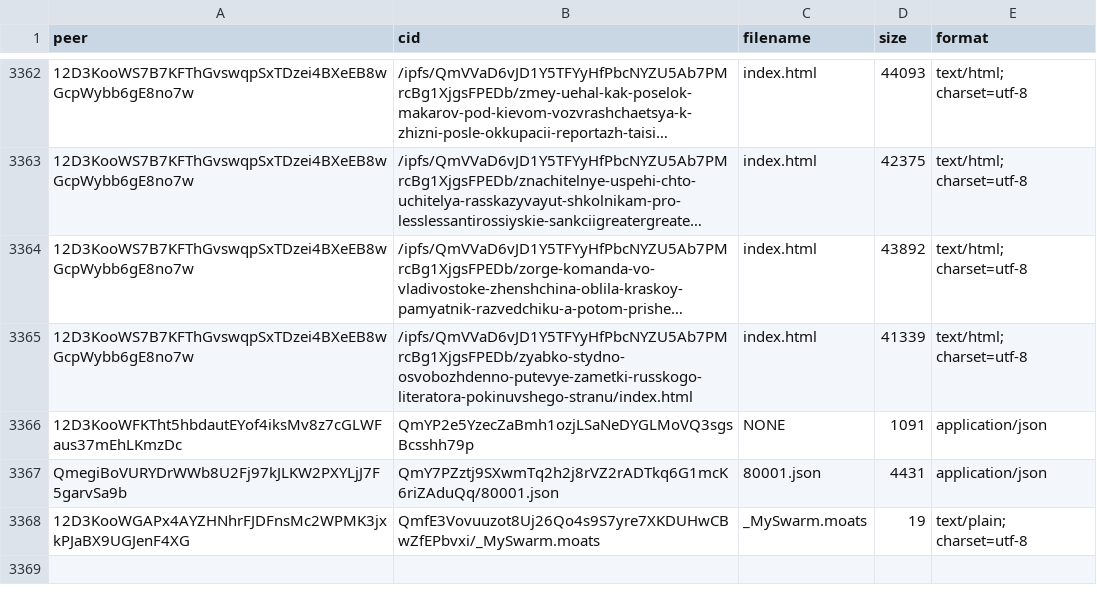
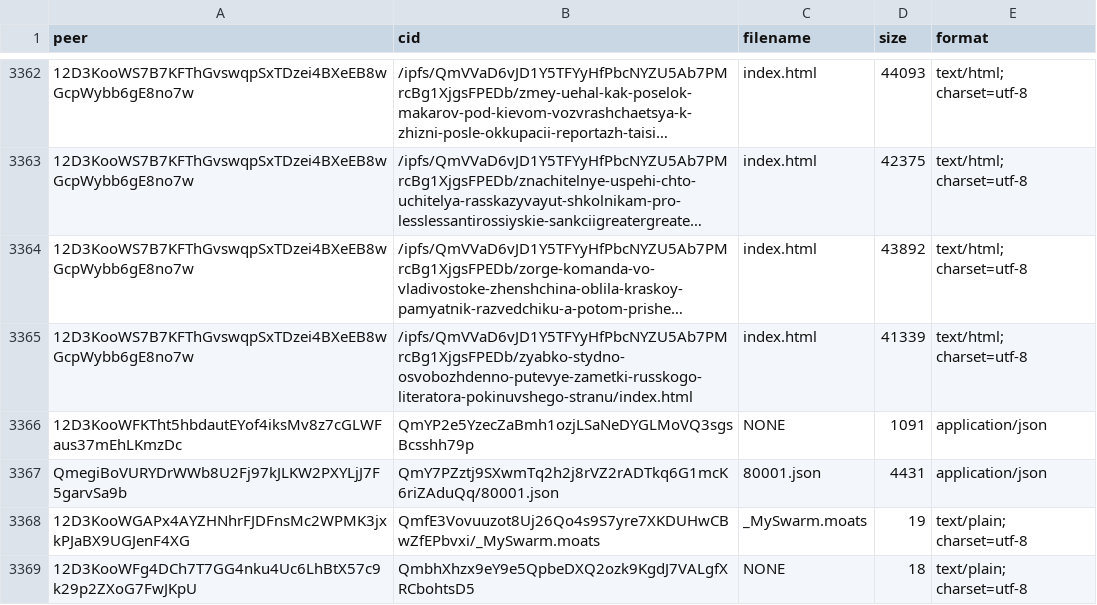
Before and after one commit to AxelGard/seek-ipns, a CSV file: cid_data.csv, drawn as a sheet; only a part is shown, gaps mark what is left out; long unchanged cells end in ….

```diff
--- a/cid_data.csv
+++ b/cid_data.csv
@@ -3368 +3368,2 @@ QmegiBoVURYDrWWb8U2Fj97kJLKW2PXYLjJ7F5garvSa9b,QmY7PZztj9SXwmTq2h2j8rVZ2rADTkq6G
 12D3KooWGAPx4AYZHNhrFJDFnsMc2WPMK3jxkPJaBX9UGJenF4XG,QmfE3Vovuuzot8Uj26Qo4s9S7yre7XKDUHwCBwZfEPbvxi/_MySwarm.moats,_MySwarm.moats,19,text/plain; charset=utf-8
+12D3KooWFg4DCh7T7GG4nku4Uc6LhBtX57c9k29p2ZXoG7FwJKpU,QmbhXhzx9eY9e5QpbeDXQ2ozk9KgdJ7VALgfXRCbohtsD5,NONE,18,text/plain; charset=utf-8
```
Also changed, not shown: 19 other files.
